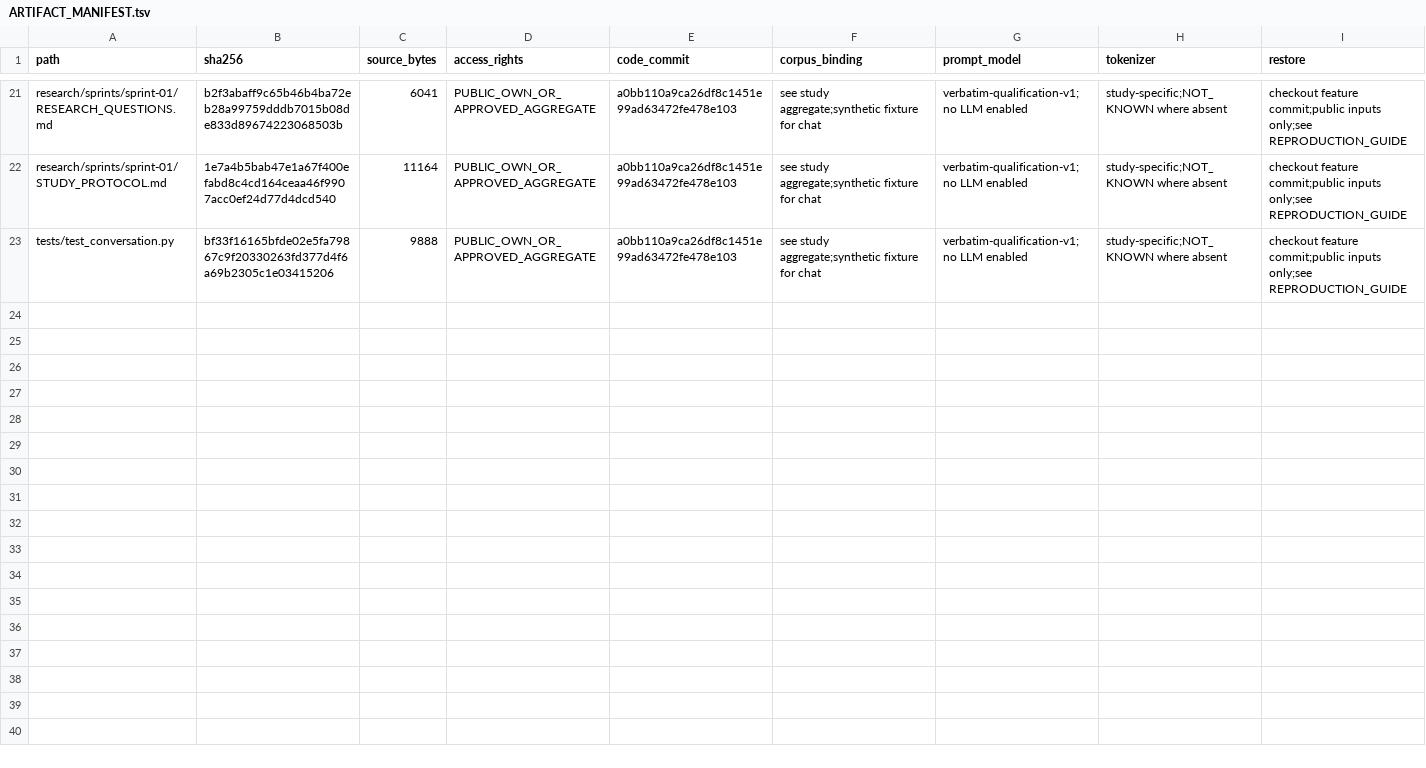
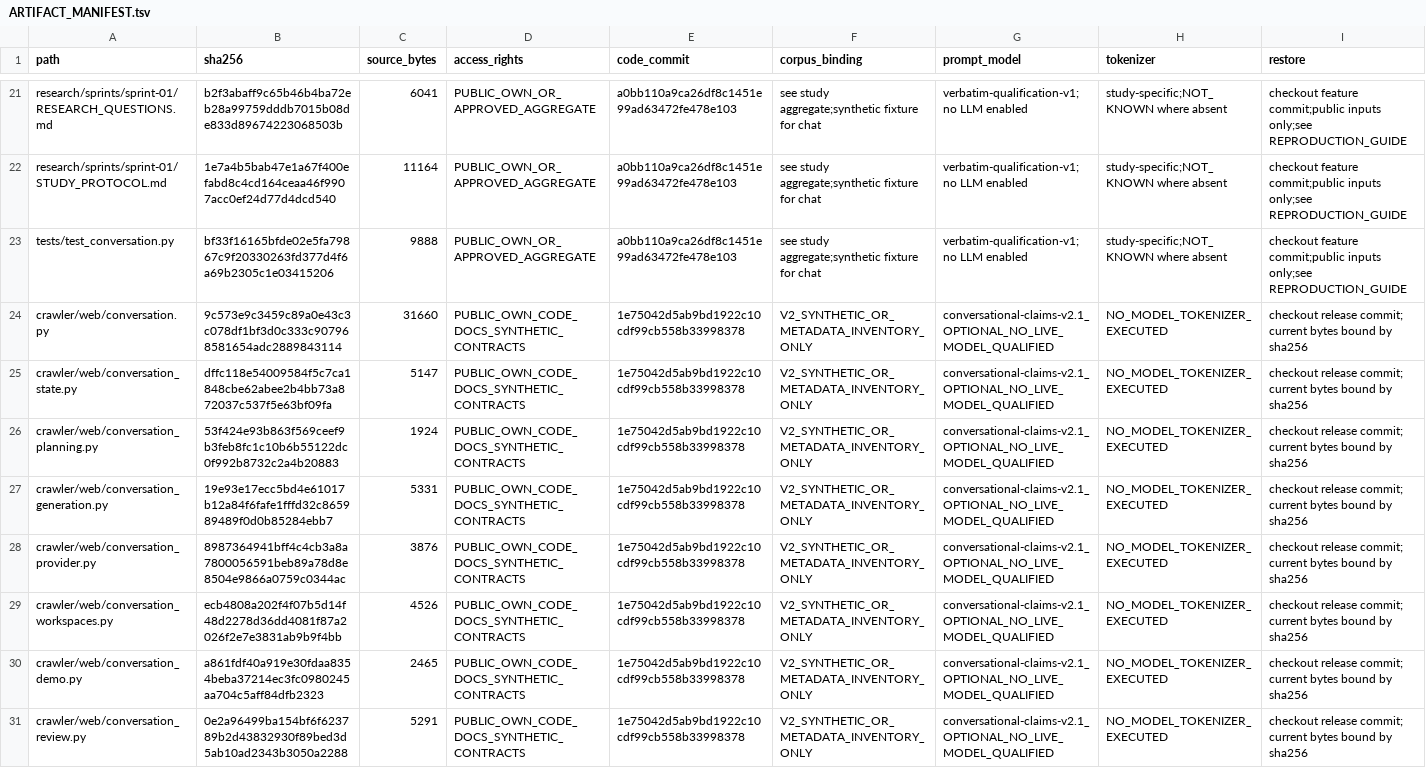
Before and after one commit to Sven-Lutz/Klima_GraphRAG, a TSV file: docs/paper/ARTIFACT_MANIFEST.tsv, drawn as a sheet; only a part is shown, gaps mark what is left out; rows hold the shown columns only; the diff covers the shown part only; the diff names each change by its address in the sheet, - before the commit and + after, or states it on an @@ line.

```diff
--- a/docs/paper/ARTIFACT_MANIFEST.tsv
+++ b/docs/paper/ARTIFACT_MANIFEST.tsv
+row 24: crawler/web/conversation.py | 9c573e9c3459c89a0e43c3c078df1bf3d0c333c907968581654adc2889843114 | 31660 | PUBLIC_OWN_CODE_DOCS_SYNTHETIC_CONTRACTS | 1e75042d5ab9bd1922c10cdf99cb558b33998378 | V2_SYNTHETIC_OR_METADATA_INVENTORY_ONLY | conversational-claims-v2.1_OPTIONAL_NO_LIVE_MODEL_QUALIFIED | NO_MODEL_TOKENIZER_EXECUTED | checkout release commit; current bytes bound by sha256
+row 25: crawler/web/conversation_state.py | dffc118e54009584f5c7ca1848cbe62abee2b4bb73a872037c537f5e63bf09fa | 5147 | PUBLIC_OWN_CODE_DOCS_SYNTHETIC_CONTRACTS | 1e75042d5ab9bd1922c10cdf99cb558b33998378 | V2_SYNTHETIC_OR_METADATA_INVENTORY_ONLY | conversational-claims-v2.1_OPTIONAL_NO_LIVE_MODEL_QUALIFIED | NO_MODEL_TOKENIZER_EXECUTED | checkout release commit; current bytes bound by sha256
+row 26: crawler/web/conversation_planning.py | 53f424e93b863f569ceef9b3feb8fc1c10b6b55122dc0f992b8732c2a4b20883 | 1924 | PUBLIC_OWN_CODE_DOCS_SYNTHETIC_CONTRACTS | 1e75042d5ab9bd1922c10cdf99cb558b33998378 | V2_SYNTHETIC_OR_METADATA_INVENTORY_ONLY | conversational-claims-v2.1_OPTIONAL_NO_LIVE_MODEL_QUALIFIED | NO_MODEL_TOKENIZER_EXECUTED | checkout release commit; current bytes bound by sha256
+row 27: crawler/web/conversation_generation.py | 19e93e17ecc5bd4e61017b12a84f6fafe1fffd32c865989489f0d0b85284ebb7 | 5331 | PUBLIC_OWN_CODE_DOCS_SYNTHETIC_CONTRACTS | 1e75042d5ab9bd1922c10cdf99cb558b33998378 | V2_SYNTHETIC_OR_METADATA_INVENTORY_ONLY | conversational-claims-v2.1_OPTIONAL_NO_LIVE_MODEL_QUALIFIED | NO_MODEL_TOKENIZER_EXECUTED | checkout release commit; current bytes bound by sha256
+row 28: crawler/web/conversation_provider.py | 8987364941bff4c4cb3a8a7800056591beb89a78d8e8504e9866a0759c0344ac | 3876 | PUBLIC_OWN_CODE_DOCS_SYNTHETIC_CONTRACTS | 1e75042d5ab9bd1922c10cdf99cb558b33998378 | V2_SYNTHETIC_OR_METADATA_INVENTORY_ONLY | conversational-claims-v2.1_OPTIONAL_NO_LIVE_MODEL_QUALIFIED | NO_MODEL_TOKENIZER_EXECUTED | checkout release commit; current bytes bound by sha256
+row 29: crawler/web/conversation_workspaces.py | ecb4808a202f4f07b5d14f48d2278d36dd4081f87a2026f2e7e3831ab9b9f4bb | 4526 | PUBLIC_OWN_CODE_DOCS_SYNTHETIC_CONTRACTS | 1e75042d5ab9bd1922c10cdf99cb558b33998378 | V2_SYNTHETIC_OR_METADATA_INVENTORY_ONLY | conversational-claims-v2.1_OPTIONAL_NO_LIVE_MODEL_QUALIFIED | NO_MODEL_TOKENIZER_EXECUTED | checkout release commit; current bytes bound by sha256
+row 30: crawler/web/conversation_demo.py | a861fdf40a919e30fdaa8354beba37214ec3fc0980245aa704c5aff84dfb2323 | 2465 | PUBLIC_OWN_CODE_DOCS_SYNTHETIC_CONTRACTS | 1e75042d5ab9bd1922c10cdf99cb558b33998378 | V2_SYNTHETIC_OR_METADATA_INVENTORY_ONLY | conversational-claims-v2.1_OPTIONAL_NO_LIVE_MODEL_QUALIFIED | NO_MODEL_TOKENIZER_EXECUTED | checkout release commit; current bytes bound by sha256
+row 31: crawler/web/conversation_review.py | 0e2a96499ba154bf6f623789b2d43832930f89bed3d5ab10ad2343b3050a2288 | 5291 | PUBLIC_OWN_CODE_DOCS_SYNTHETIC_CONTRACTS | 1e75042d5ab9bd1922c10cdf99cb558b33998378 | V2_SYNTHETIC_OR_METADATA_INVENTORY_ONLY | conversational-claims-v2.1_OPTIONAL_NO_LIVE_MODEL_QUALIFIED | NO_MODEL_TOKENIZER_EXECUTED | checkout release commit; current bytes bound by sha256
```
Also changed, not shown: 7 added rows elsewhere in this file, PUBLIC_FILES.tsv, docs/paper/CLAIM_EVIDENCE_REGISTER.csv, 5 other files.
